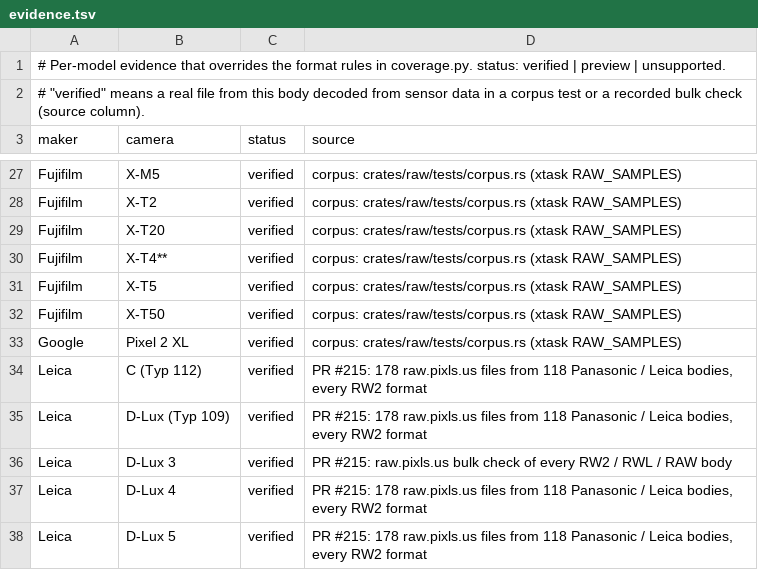
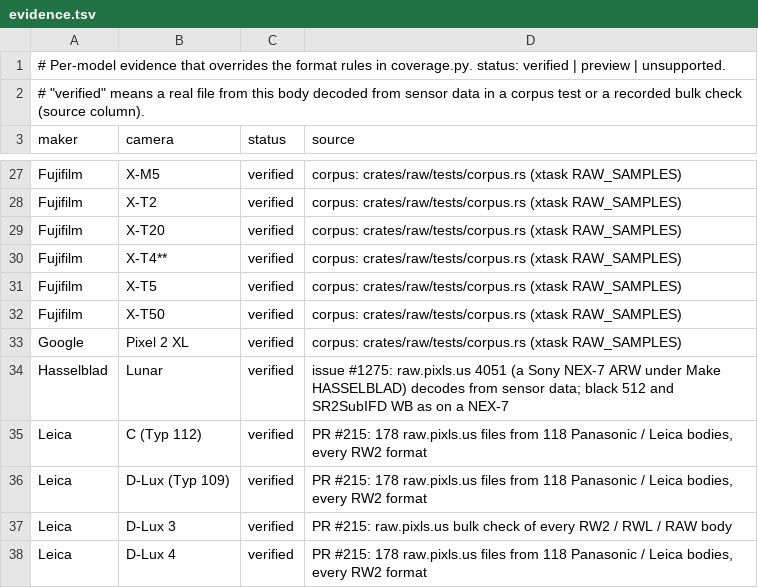
Before and after one commit to Orthic-Labs/ember, a TSV file: docs/raw/evidence.tsv, drawn as a sheet; only a part is shown, gaps mark what is left out; the shorter side is filled out with more unchanged rows; the diff names each change by its address in the sheet, - before the commit and + after, or states it on an @@ line.

```diff
--- a/docs/raw/evidence.tsv
+++ b/docs/raw/evidence.tsv
+row 34: Hasselblad | Lunar | verified | issue #1275: raw.pixls.us 4051 (a Sony NEX-7 ARW under Make HASSELBLAD) decodes from sensor data; black 512 and SR2SubIFD WB as on a NEX-7
```
Also changed, not shown: docs/raw/coverage.tsv, 4 other files.
